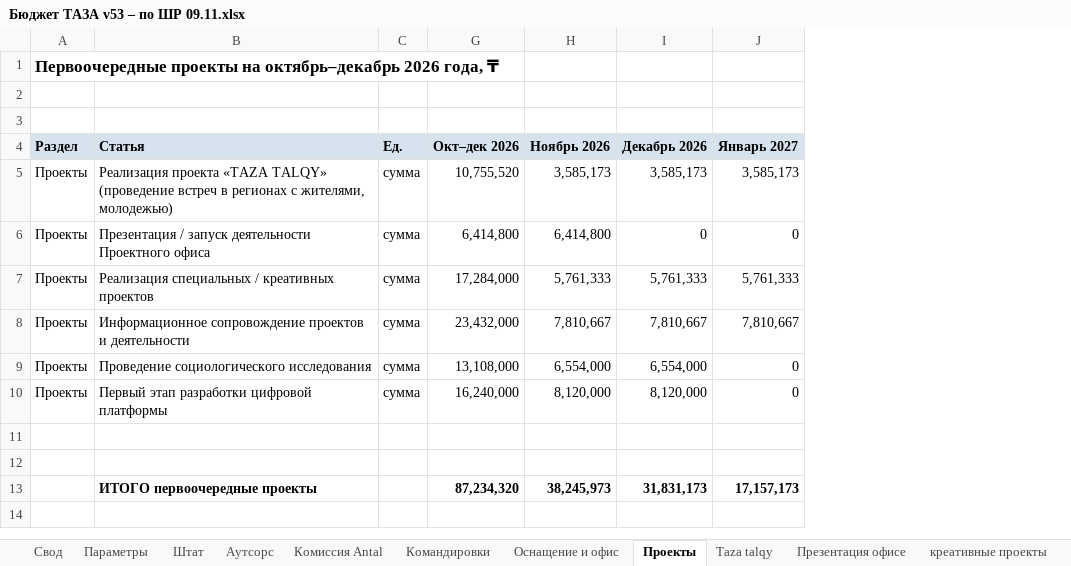
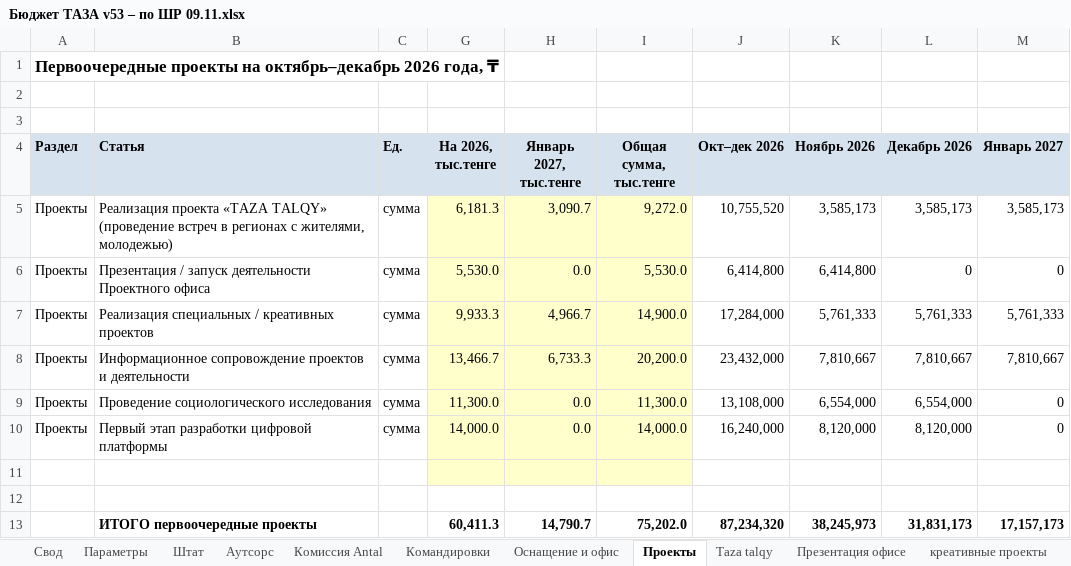
Before and after one commit to murat01042014/obsidian-vault, an Excel workbook: TAZA/_документы/2026-11-09/Бюджет ТАЗА v53 – по ШР 09.11.xlsx, sheet Проекты, drawn as a sheet; values as stored, in another font and other column widths than the file's, no borders; the diff names each change by its address in the sheet, - before the commit and + after, or states it on an @@ line.

```diff
--- a/TAZA/_документы/2026-11-09/Бюджет ТАЗА v53 – по ШР 09.11.xlsx (sheet Проекты)
+++ b/TAZA/_документы/2026-11-09/Бюджет ТАЗА v53 – по ШР 09.11.xlsx (sheet Проекты)
+column G (На 2026, тыс.тенге), rows 5-13: 6,181.3 | 5,530.0 | 9,933.3 | 13,466.7 | 11,300.0 | 14,000.0 |  |  | 60,411.3
+column H (Январь 2027, тыс.тенге), rows 5-13: 3,090.7 | 0.0 | 4,966.7 | 6,733.3 | 0.0 | 0.0 |  |  | 14,790.7
+column I (Общая сумма, тыс.тенге), rows 5-13: 9,272.0 | 5,530.0 | 14,900.0 | 20,200.0 | 11,300.0 | 14,000.0 |  |  | 75,202.0
```
Also changed, not shown: formulas that keep their value.
